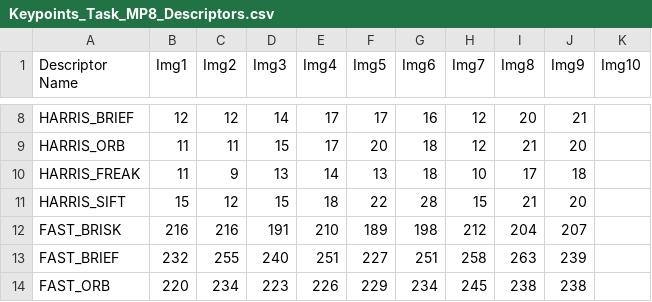
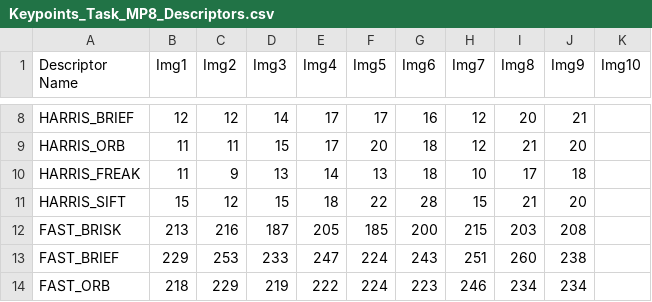
Before and after one commit to kkarnatak/Udacity_Sensor_Fusion_Nanodegree, a CSV file: SFND_2D_Feature_Tracking/Keypoints_Task_MP8_Descriptors.csv, drawn as a sheet; only a part is shown, gaps mark what is left out; the diff covers the shown part only.

```diff
--- a/SFND_2D_Feature_Tracking/Keypoints_Task_MP8_Descriptors.csv
+++ b/SFND_2D_Feature_Tracking/Keypoints_Task_MP8_Descriptors.csv
@@ -11,4 +11,4 @@ HARRIS_FREAK, 11, 9, 13, 14, 13, 18, 10, 17, 18
 HARRIS_SIFT, 15, 12, 15, 18, 22, 28, 15, 21, 20
-FAST_BRISK, 216, 216, 191, 210, 189, 198, 212, 204, 207
-FAST_BRIEF, 232, 255, 240, 251, 227, 251, 258, 263, 239
-FAST_ORB, 220, 234, 223, 226, 229, 234, 245, 238, 238
+FAST_BRISK, 213, 216, 187, 205, 185, 200, 215, 203, 208
+FAST_BRIEF, 229, 253, 233, 247, 224, 243, 251, 260, 238
+FAST_ORB, 218, 229, 219, 222, 224, 223, 246, 234, 234
```
Also changed, not shown: 144 edited cells elsewhere in this file, SFND_2D_Feature_Tracking/Log_Time_Task_MP9.csv, 16 other files.
